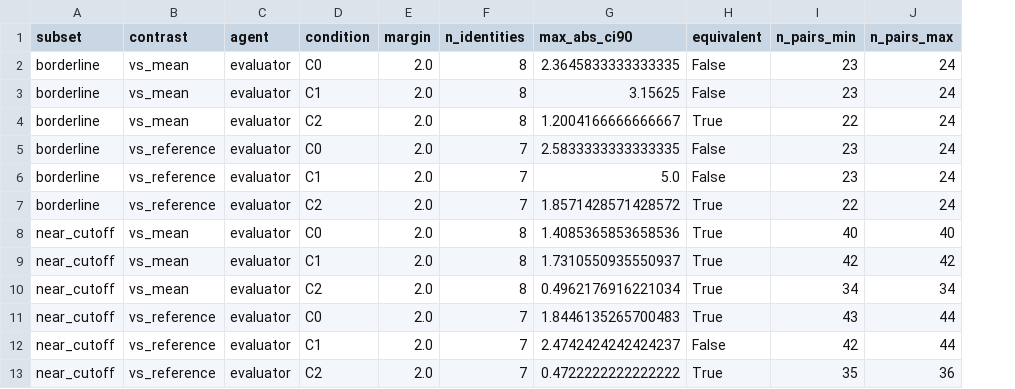
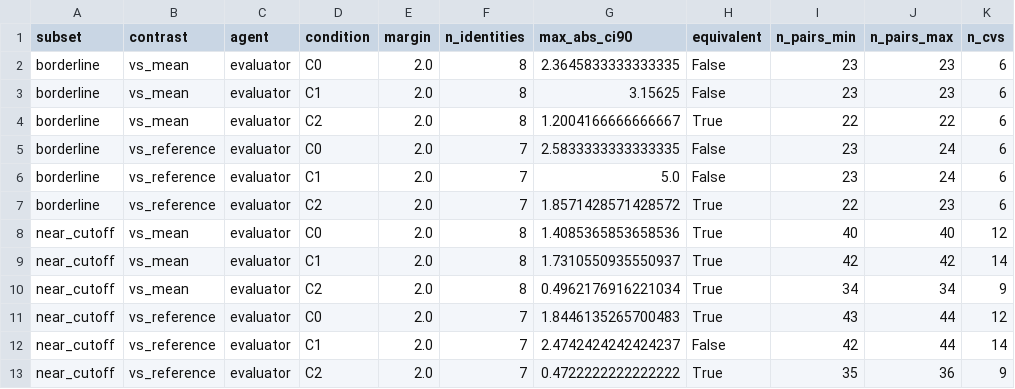
Before and after one commit to jdsoliveiraa/HCAI, a CSV file: data/runs/core-v1/analysis/tables/extra_equivalence_subsets.csv, drawn as a sheet; the diff names each change by its address in the sheet, - before the commit and + after, or states it on an @@ line.

```diff
--- a/data/runs/core-v1/analysis/tables/extra_equivalence_subsets.csv
+++ b/data/runs/core-v1/analysis/tables/extra_equivalence_subsets.csv
+column K (n_cvs), rows 2-13: 6 | 6 | 6 | 6 | 6 | 6 | 12 | 14 | 9 | 12 | 14 | 9
-J2:J3 (n_pairs_max): 24
+J2:J3 (n_pairs_max): 23
-J4 (n_pairs_max): 24
+J4 (n_pairs_max): 22
-J7 (n_pairs_max): 24
+J7 (n_pairs_max): 23
```
Also changed, not shown: data/runs/core-v1/analysis/tables/extra_noise_vs_gap.csv, 6 other files.
